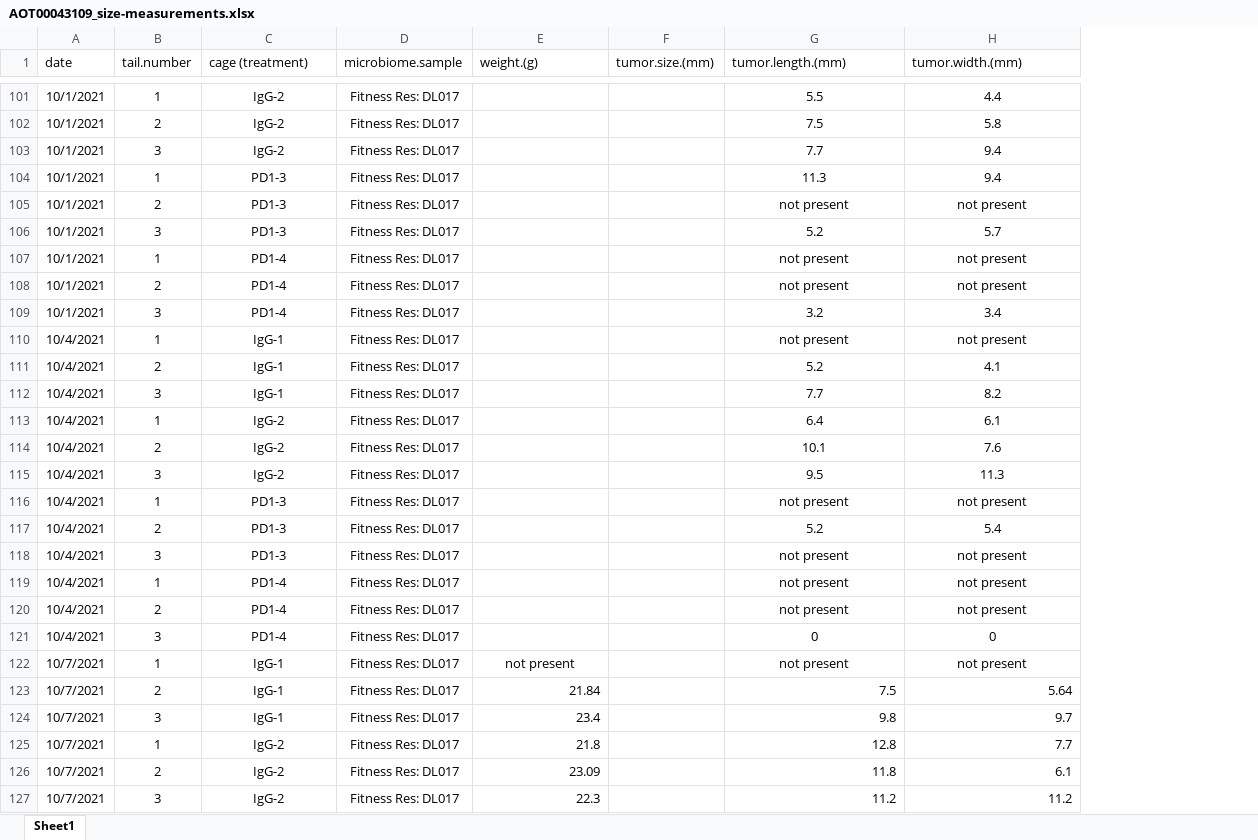
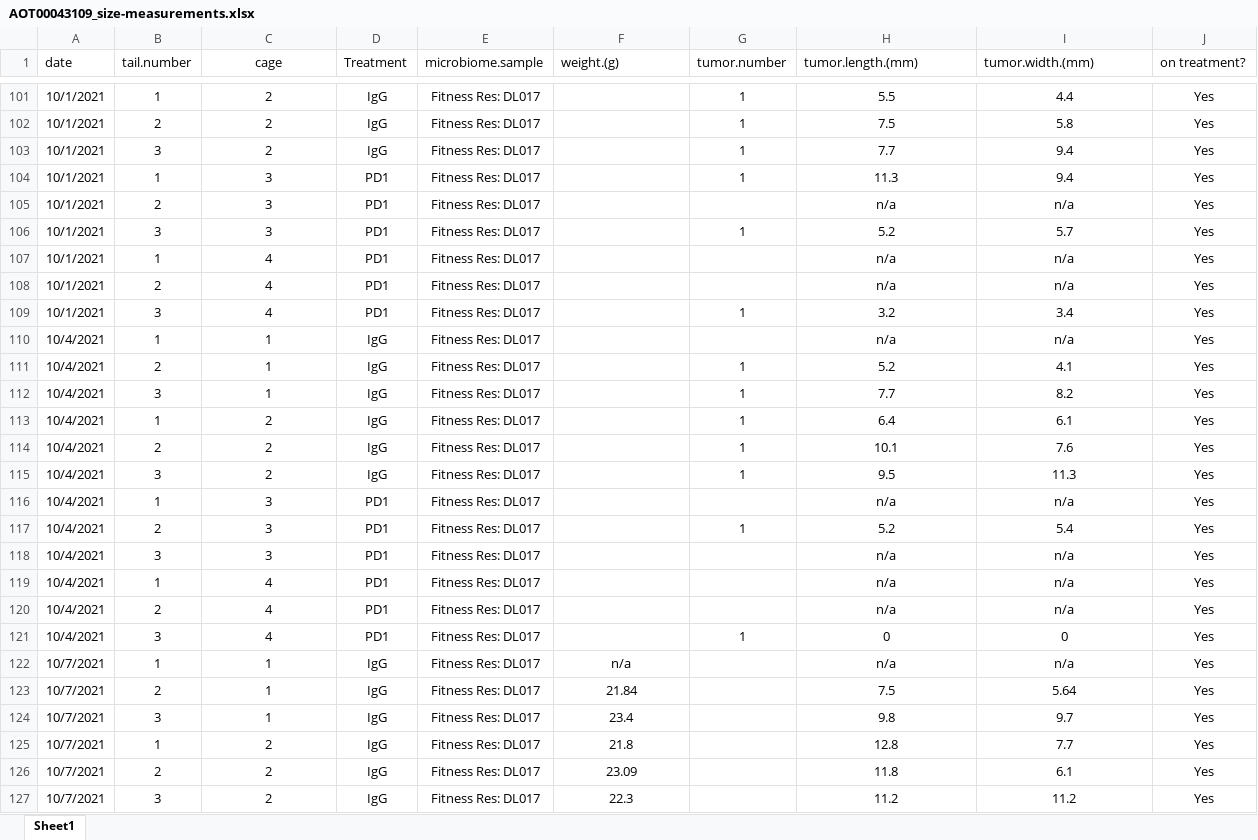
Before and after one commit to spakowiczlab/mimic, an Excel workbook: data/tumor-size/AOT00043109-mimic03/AOT00043109_size-measurements.xlsx, sheet Sheet1, drawn as a sheet; only a part is shown, gaps mark what is left out; values as stored, in another font and other column widths than the file's, no borders; removed rows and columns are numbered as before the commit, all else as after; the diff covers the shown part only; the diff names each change by its address in the sheet, - before the commit and + after, or states it on an @@ line.

```diff
--- a/data/tumor-size/AOT00043109-mimic03/AOT00043109_size-measurements.xlsx (sheet Sheet1)
+++ b/data/tumor-size/AOT00043109-mimic03/AOT00043109_size-measurements.xlsx (sheet Sheet1)
+column D (Treatment), rows 101-127: IgG | IgG | IgG | PD1 | PD1 | PD1 | PD1 | PD1 | PD1 | IgG | IgG | IgG | IgG | IgG | IgG | PD1 | PD1 | PD1 | PD1 | PD1 | PD1 | IgG | IgG | IgG | IgG | IgG | IgG
-column F (tumor.size.(mm)), empty
+column G (tumor.number), rows 101-121: 1 | 1 | 1 | 1 |  | 1 |  |  | 1 |  | 1 | 1 | 1 | 1 | 1 |  | 1 |  |  |  | 1
+column J (on treatment?), rows 101-127: all Yes
-C1: cage (treatment)
+C1: cage
-C1 alignment: left
+C1 alignment: center
-C101:C103 (cage): IgG-2
+C101:C103 (cage): 2
-C104:C106 (cage): PD1-3
+C104:C106 (cage): 3
-H105 (tumor.length.(mm)): not present
+H105 (tumor.length.(mm)): n/a
-I105 (tumor.width.(mm)): not present
+I105 (tumor.width.(mm)): n/a
-C107:C109 (cage): PD1-4
+C107:C109 (cage): 4
-H107:H108 (tumor.length.(mm)): not present
+H107:H108 (tumor.length.(mm)): n/a
-I107:I108 (tumor.width.(mm)): not present
+I107:I108 (tumor.width.(mm)): n/a
-C110:C112 (cage): IgG-1
+C110:C112 (cage): 1
-H110 (tumor.length.(mm)): not present
+H110 (tumor.length.(mm)): n/a
-I110 (tumor.width.(mm)): not present
+I110 (tumor.width.(mm)): n/a
-C113:C115 (cage): IgG-2
+C113:C115 (cage): 2
-C116:C118 (cage): PD1-3
+C116:C118 (cage): 3
-H116 (tumor.length.(mm)): not present
+H116 (tumor.length.(mm)): n/a
-I116 (tumor.width.(mm)): not present
+I116 (tumor.width.(mm)): n/a
-H118:H120 (tumor.length.(mm)): not present
+H118:H120 (tumor.length.(mm)): n/a
-I118:I120 (tumor.width.(mm)): not present
+I118:I120 (tumor.width.(mm)): n/a
-C119:C121 (cage): PD1-4
+C119:C121 (cage): 4
-C122:C124 (cage): IgG-1
+C122:C124 (cage): 1
-F122 (weight.(g)): not present
+F122 (weight.(g)): n/a
-H122 (tumor.length.(mm)): not present
+H122 (tumor.length.(mm)): n/a
-I122 (tumor.width.(mm)): not present
+I122 (tumor.width.(mm)): n/a
-F123:F127 alignment: right
+F123:F127 alignment: center
-H123:I127 alignment: right
+H123:I127 alignment: center
-C125:C127 (cage): IgG-2
+C125:C127 (cage): 2
```
Also changed, not shown: 70 edited cells and cell formats elsewhere in this sheet, data/tumor-size/AOT00041318-mimic01/AOT00041318_size-measurements.xlsx, data/tumor-size/AOT00044154-mimic05/AOT00044154_size-measurements.xlsx, 4 other files.
